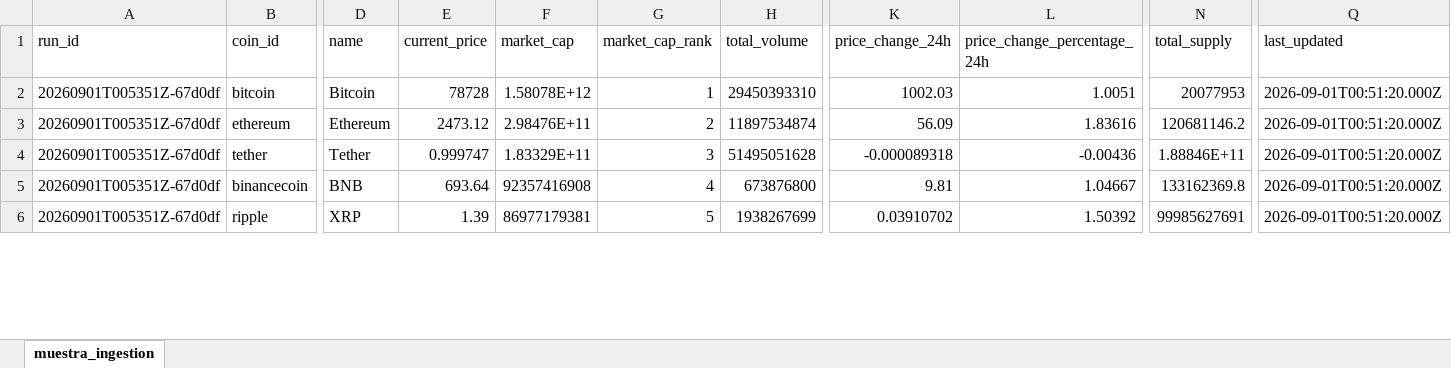
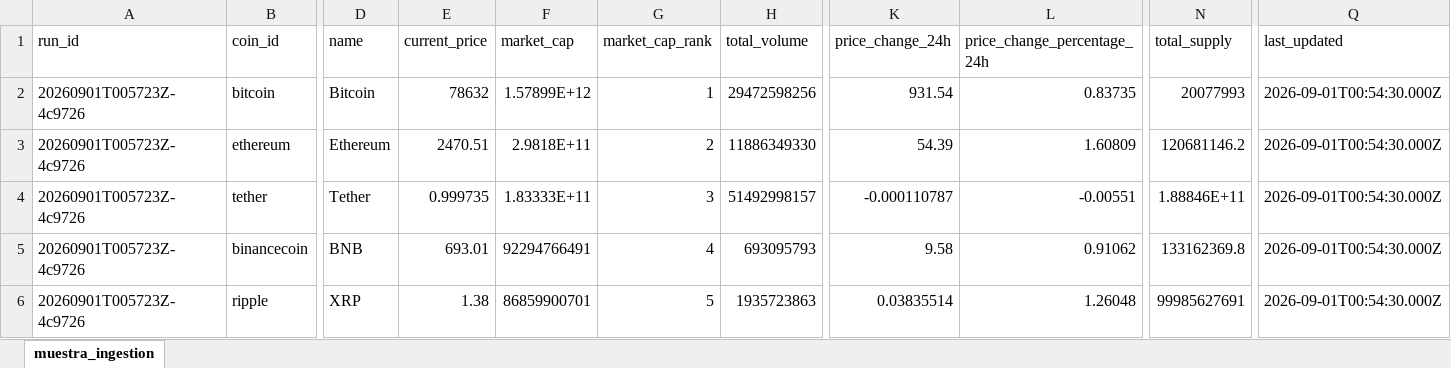
Before and after one commit to JonathanAgamez25/Ingesta_Api, an Excel workbook: src/xlsx/ingestion.xlsx, sheet muestra_ingestion, drawn as a sheet; only a part is shown, gaps mark what is left out; values as stored, in another font and other column widths than the file's, no borders; the diff covers the shown part only; the diff names each change by its address in the sheet, - before the commit and + after, or states it on an @@ line.

```diff
--- a/src/xlsx/ingestion.xlsx (sheet muestra_ingestion)
+++ b/src/xlsx/ingestion.xlsx (sheet muestra_ingestion)
-A2:A6 (run_id): 20260901T005351Z-67d0df
+A2:A6 (run_id): 20260901T005723Z-4c9726
-E2 (current_price): 78728
+E2 (current_price): 78632
-F2 (market_cap): 1.58078E+12
+F2 (market_cap): 1.57899E+12
-H2 (total_volume): 29450393310
+H2 (total_volume): 29472598256
-K2 (price_change_24h): 1002.03
+K2 (price_change_24h): 931.54
-L2 (price_change_percentage_24h): 1.0051
+L2 (price_change_percentage_24h): 0.83735
-N2 (total_supply): 20077953
+N2 (total_supply): 20077993
-Q2:Q6 (last_updated): 2026-09-01T00:51:20.000Z
+Q2:Q6 (last_updated): 2026-09-01T00:54:30.000Z
-E3 (current_price): 2473.12
+E3 (current_price): 2470.51
-F3 (market_cap): 2.98476E+11
+F3 (market_cap): 2.9818E+11
-H3 (total_volume): 11897534874
+H3 (total_volume): 11886349330
-K3 (price_change_24h): 56.09
+K3 (price_change_24h): 54.39
-L3 (price_change_percentage_24h): 1.83616
+L3 (price_change_percentage_24h): 1.60809
-E4 (current_price): 0.999747
+E4 (current_price): 0.999735
-F4 (market_cap): 1.83329E+11
+F4 (market_cap): 1.83333E+11
-H4 (total_volume): 51495051628
+H4 (total_volume): 51492998157
-K4 (price_change_24h): -0.000089318
+K4 (price_change_24h): -0.000110787
-L4 (price_change_percentage_24h): -0.00436
+L4 (price_change_percentage_24h): -0.00551
-E5 (current_price): 693.64
+E5 (current_price): 693.01
-F5 (market_cap): 92357416908
+F5 (market_cap): 92294766491
-H5 (total_volume): 673876800
+H5 (total_volume): 693095793
-K5 (price_change_24h): 9.81
+K5 (price_change_24h): 9.58
-L5 (price_change_percentage_24h): 1.04667
+L5 (price_change_percentage_24h): 0.91062
-E6 (current_price): 1.39
+E6 (current_price): 1.38
-F6 (market_cap): 86977179381
+F6 (market_cap): 86859900701
-H6 (total_volume): 1938267699
+H6 (total_volume): 1935723863
-K6 (price_change_24h): 0.03910702
+K6 (price_change_24h): 0.03835514
-L6 (price_change_percentage_24h): 1.50392
+L6 (price_change_percentage_24h): 1.26048
```
Also changed, not shown: 100 edited cells elsewhere in this sheet, 2 other files.
